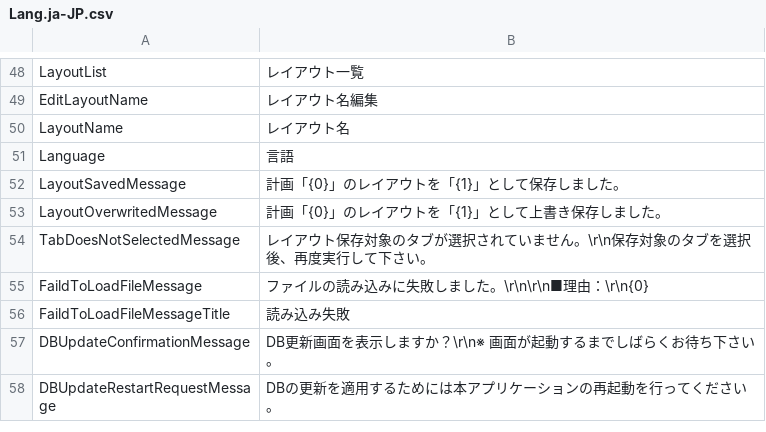
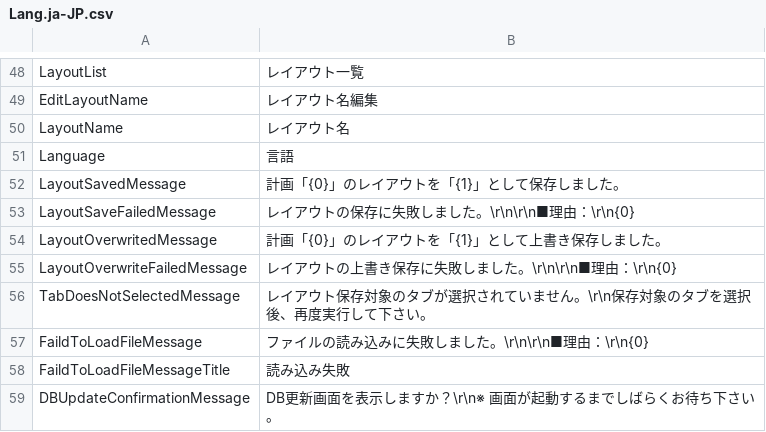
Before and after one commit to Ocelot1210/X4_ComplexCalculator, a CSV file: X4_ComplexCalculator/Localization/Lang.ja-JP.csv, drawn as a sheet; only a part is shown, gaps mark what is left out; the shorter side is filled out with more unchanged rows.

```diff
--- a/X4_ComplexCalculator/Localization/Lang.ja-JP.csv
+++ b/X4_ComplexCalculator/Localization/Lang.ja-JP.csv
@@ -52,3 +52,5 @@ Language;言語
 LayoutSavedMessage;計画「{0}」のレイアウトを「{1}」として保存しました。
+LayoutSaveFailedMessage;レイアウトの保存に失敗しました。\r\n\r\n■理由：\r\n{0}
 LayoutOverwritedMessage;計画「{0}」のレイアウトを「{1}」として上書き保存しました。
+LayoutOverwriteFailedMessage;レイアウトの上書き保存に失敗しました。\r\n\r\n■理由：\r\n{0}
 TabDoesNotSelectedMessage;レイアウト保存対象のタブが選択されていません。\r\n保存対象のタブを選択後、再度実行して下さい。
```
Also changed, not shown: X4_ComplexCalculator/Localization/Lang.csv, X4_ComplexCalculator/Localization/Lang.en-US.csv, 5 other files.
